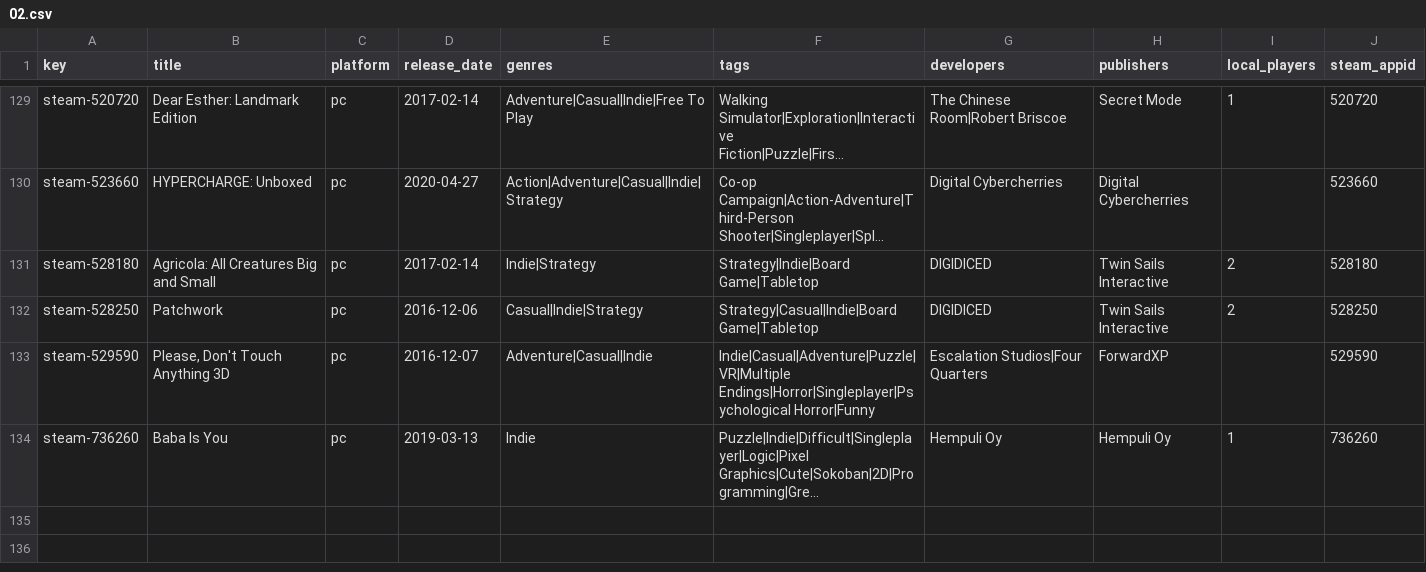
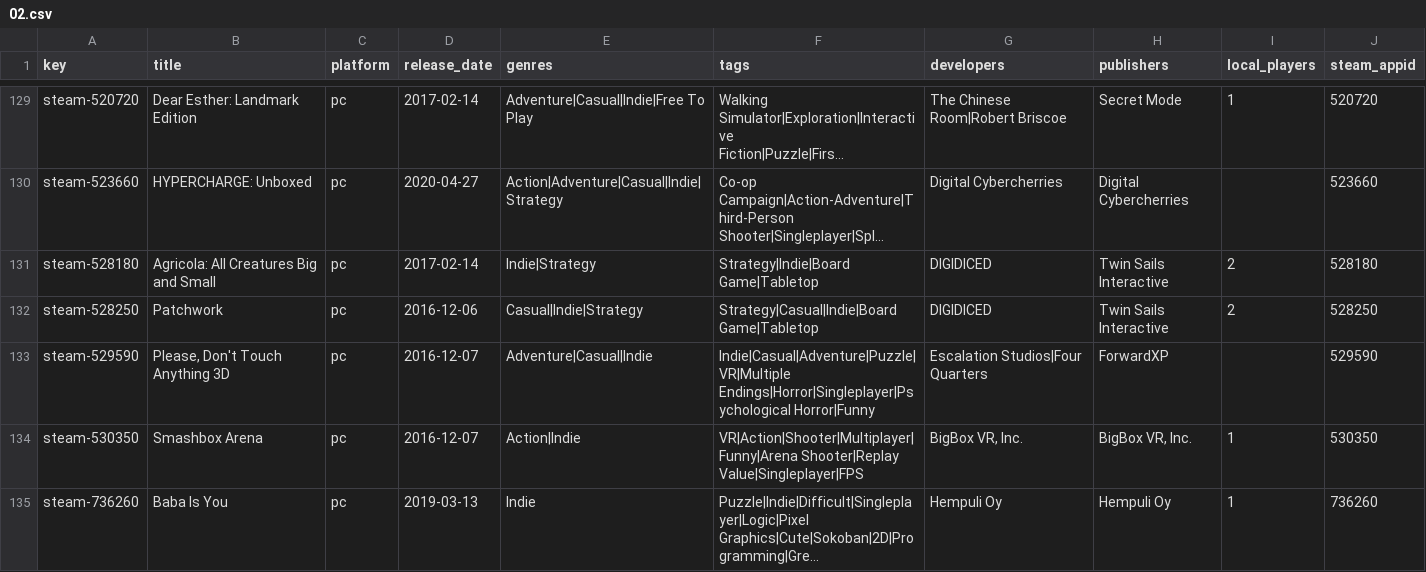
Before and after one commit to jeremybris/PlayOut-metadata, a CSV file: data/steam/02.csv, drawn as a sheet; only a part is shown, gaps mark what is left out; long unchanged cells end in …; the diff names each change by its address in the sheet, - before the commit and + after, or states it on an @@ line.

```diff
--- a/data/steam/02.csv
+++ b/data/steam/02.csv
+row 134: steam-530350 | Smashbox Arena | pc | 2016-12-07 | Action|Indie | VR|Action|Shooter|Multiplayer|Funny|Arena Shooter|Replay Value|Singleplayer|FPS | BigBox VR, Inc. | BigBox VR, Inc. | 1 | 530350
```
